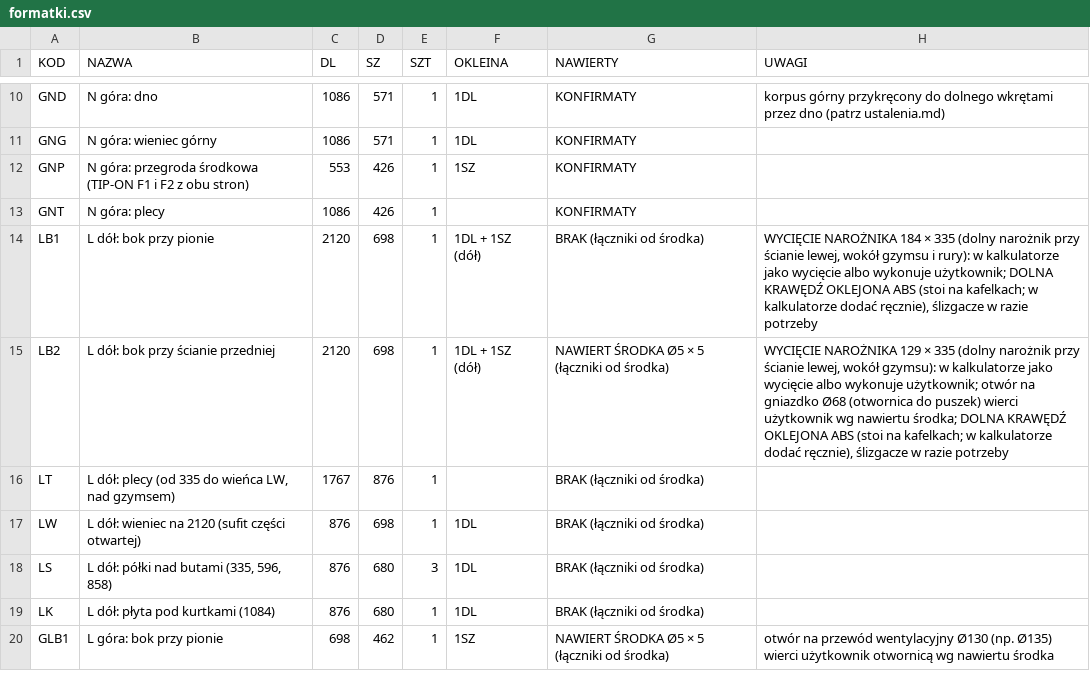
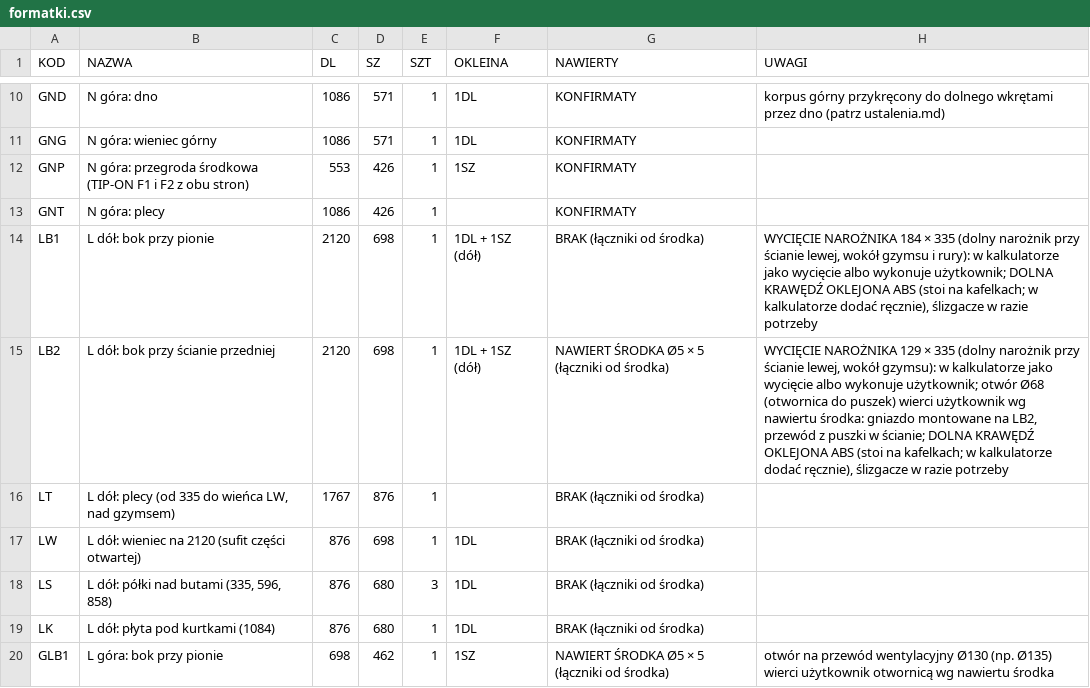
Before and after one commit to toboche/home-furniture, a CSV file: garderoba/wyniki/formatki.csv, drawn as a sheet; only a part is shown, gaps mark what is left out.

```diff
--- a/garderoba/wyniki/formatki.csv
+++ b/garderoba/wyniki/formatki.csv
@@ -14,3 +14,3 @@ GNT;N góra: plecy;1086;426;1;;KONFIRMATY;
 LB1;L dół: bok przy pionie;2120;698;1;1DL + 1SZ (dół);BRAK (łączniki od środka);"WYCIĘCIE NAROŻNIKA 184 × 335 (dolny narożnik przy ścianie lewej, wokół gzymsu i rury): w kalkulatorze jako wycięcie albo wykonuje użytkownik; DOLNA KRAWĘDŹ OKLEJONA ABS (stoi na kafelkach; w kalkulatorze dodać ręcznie), ślizgacze w razie potrzeby"
-LB2;L dół: bok przy ścianie przedniej;2120;698;1;1DL + 1SZ (dół);NAWIERT ŚRODKA Ø5 × 5 (łączniki od środka);"WYCIĘCIE NAROŻNIKA 129 × 335 (dolny narożnik przy ścianie lewej, wokół gzymsu): w kalkulatorze jako wycięcie albo wykonuje użytkownik; otwór na gniazdko Ø68 (otwornica do puszek) wierci użytkownik wg nawiertu środka; DOLNA KRAWĘDŹ OKLEJONA ABS (stoi na kafelkach; w kalkulatorze dodać ręcznie), ślizgacze w razie potrzeby"
+LB2;L dół: bok przy ścianie przedniej;2120;698;1;1DL + 1SZ (dół);NAWIERT ŚRODKA Ø5 × 5 (łączniki od środka);"WYCIĘCIE NAROŻNIKA 129 × 335 (dolny narożnik przy ścianie lewej, wokół gzymsu): w kalkulatorze jako wycięcie albo wykonuje użytkownik; otwór Ø68 (otwornica do puszek) wierci użytkownik wg nawiertu środka: gniazdo montowane na LB2, przewód z puszki w ścianie; DOLNA KRAWĘDŹ OKLEJONA ABS (stoi na kafelkach; w kalkulatorze dodać ręcznie), ślizgacze w razie potrzeby"
 LT;L dół: plecy (od 335 do wieńca LW, nad gzymsem);1767;876;1;;BRAK (łączniki od środka);
```
Also changed, not shown: 2 other files.
